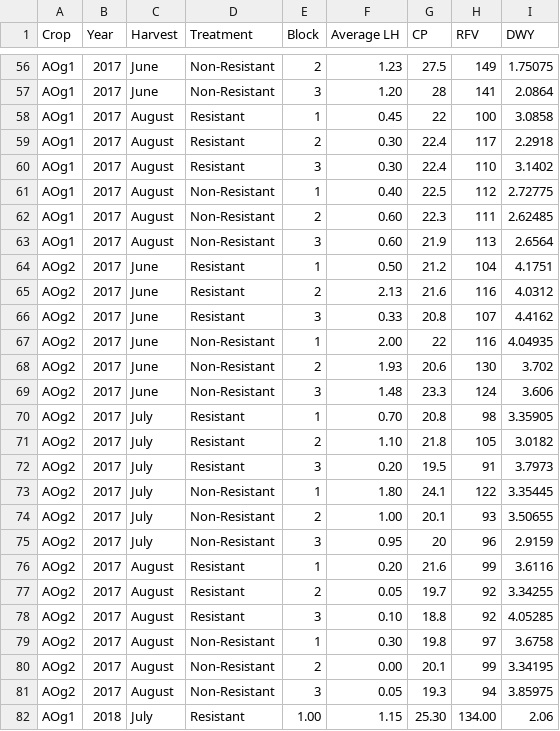
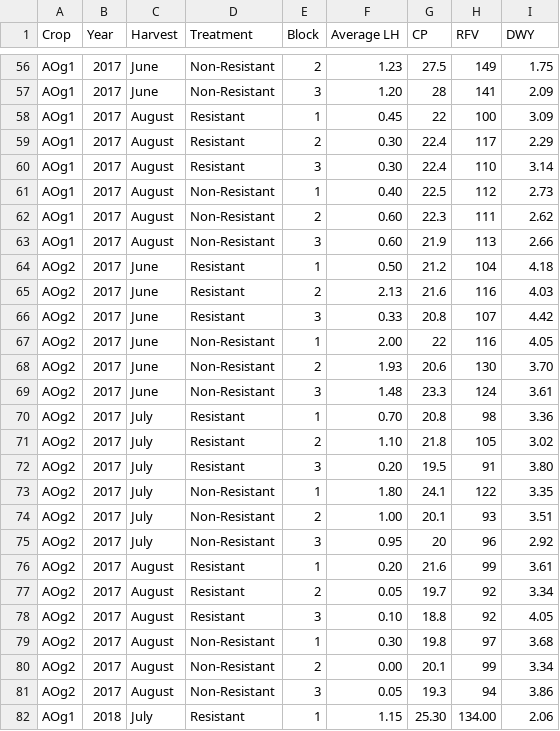
Before and after one commit to dabliss1/LTAR_Project, a CSV file: BM_IM Combined AOg1 and AOg2.csv, drawn as a sheet; only a part is shown, gaps mark what is left out; the diff covers the shown part only; the diff names each change by its address in the sheet, - before the commit and + after, or states it on an @@ line.

```diff
--- a/BM_IM Combined AOg1 and AOg2.csv
+++ b/BM_IM Combined AOg1 and AOg2.csv
-I56 (DWY): 1.75075
+I56 (DWY): 1.75
-I57 (DWY): 2.0864
+I57 (DWY): 2.09
-I58 (DWY): 3.0858
+I58 (DWY): 3.09
-I59 (DWY): 2.2918
+I59 (DWY): 2.29
-I60 (DWY): 3.1402
+I60 (DWY): 3.14
-I61 (DWY): 2.72775
+I61 (DWY): 2.73
-I62 (DWY): 2.62485
+I62 (DWY): 2.62
-I63 (DWY): 2.6564
+I63 (DWY): 2.66
-I64 (DWY): 4.1751
+I64 (DWY): 4.18
-I65 (DWY): 4.0312
+I65 (DWY): 4.03
-I66 (DWY): 4.4162
+I66 (DWY): 4.42
-I67 (DWY): 4.04935
+I67 (DWY): 4.05
-I68 (DWY): 3.702
+I68 (DWY): 3.70
-I69 (DWY): 3.606
+I69 (DWY): 3.61
-I70 (DWY): 3.35905
+I70 (DWY): 3.36
-I71 (DWY): 3.0182
+I71 (DWY): 3.02
-I72 (DWY): 3.7973
+I72 (DWY): 3.80
-I73 (DWY): 3.35445
+I73 (DWY): 3.35
-I74 (DWY): 3.50655
+I74 (DWY): 3.51
-I75 (DWY): 2.9159
+I75 (DWY): 2.92
-I76 (DWY): 3.6116
+I76 (DWY): 3.61
-I77 (DWY): 3.34255
+I77 (DWY): 3.34
-I78 (DWY): 4.05285
+I78 (DWY): 4.05
-I79 (DWY): 3.6758
+I79 (DWY): 3.68
-I80 (DWY): 3.34195
+I80 (DWY): 3.34
-I81 (DWY): 3.85975
+I81 (DWY): 3.86
-E82 (Block): 1.00
+E82 (Block): 1
```
Also changed, not shown: 89 edited cells elsewhere in this file.
